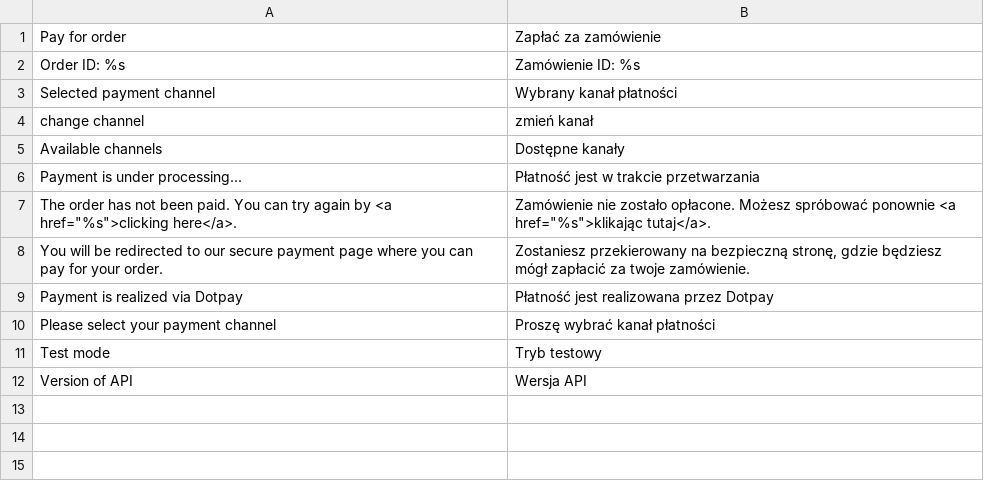
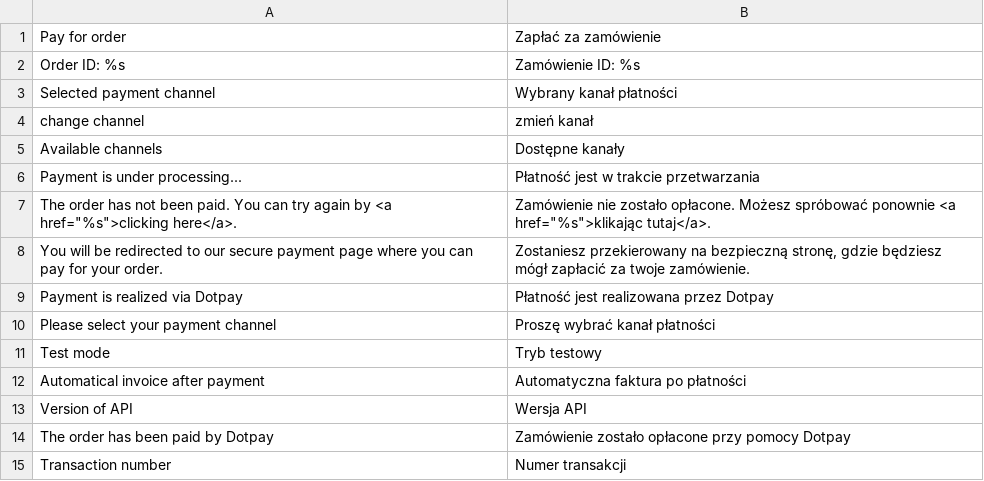
Before and after one commit to wizjostudio/Magento-1.x-1, a CSV file: app/locale/pl_PL/Dotpay_Dotpay.csv, drawn as a sheet; the diff names each change by its address in the sheet, - before the commit and + after, or states it on an @@ line.

```diff
--- a/app/locale/pl_PL/Dotpay_Dotpay.csv
+++ b/app/locale/pl_PL/Dotpay_Dotpay.csv
+row 12: Automatical invoice after payment | Automatyczna faktura po płatności
+row 14: The order has been paid by Dotpay | Zamówienie zostało opłacone przy pomocy Dotpay
+row 15: Transaction number | Numer transakcji
```
Also changed, not shown: 9 other files.
